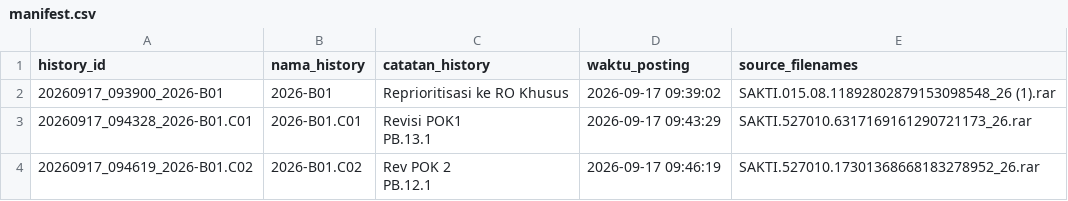
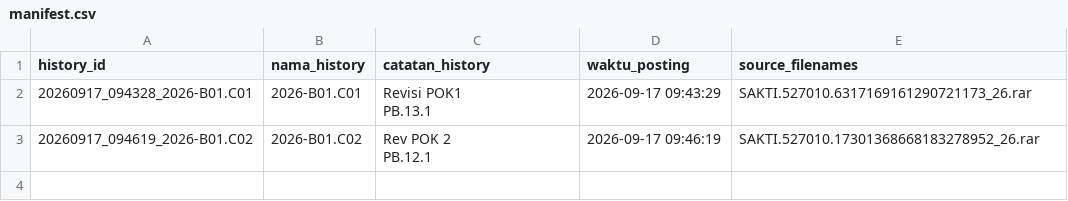
Before and after one commit to gpersada/rapidsakura, a CSV file: history/manifest.csv, drawn as a sheet; the diff names each change by its address in the sheet, - before the commit and + after, or states it on an @@ line.

Commit message:
Hard delete history: 20260917_093900_2026-B01

```diff
--- a/history/manifest.csv
+++ b/history/manifest.csv
-row 2: 20260917_093900_2026-B01 | 2026-B01 | Reprioritisasi ke RO Khusus | 2026-09-17 09:39:02 | SAKTI.015.08.11892802879153098548_26 (1).rar
```
